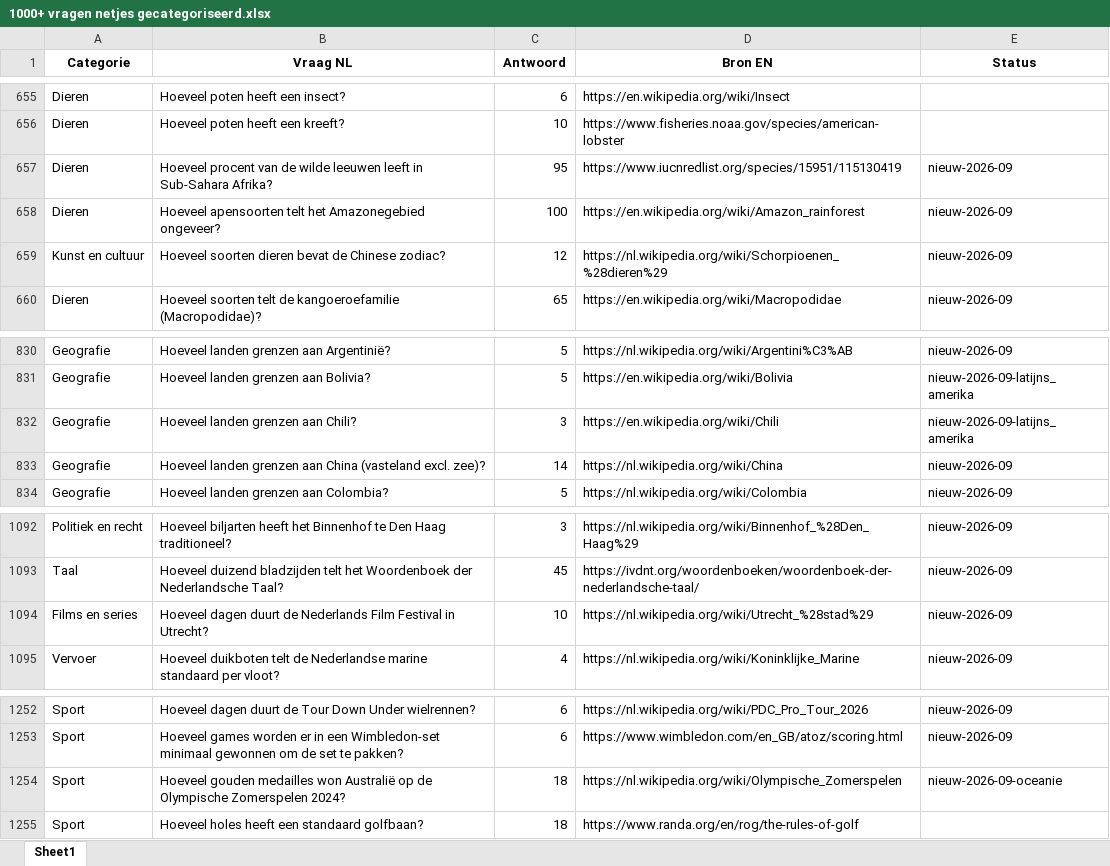
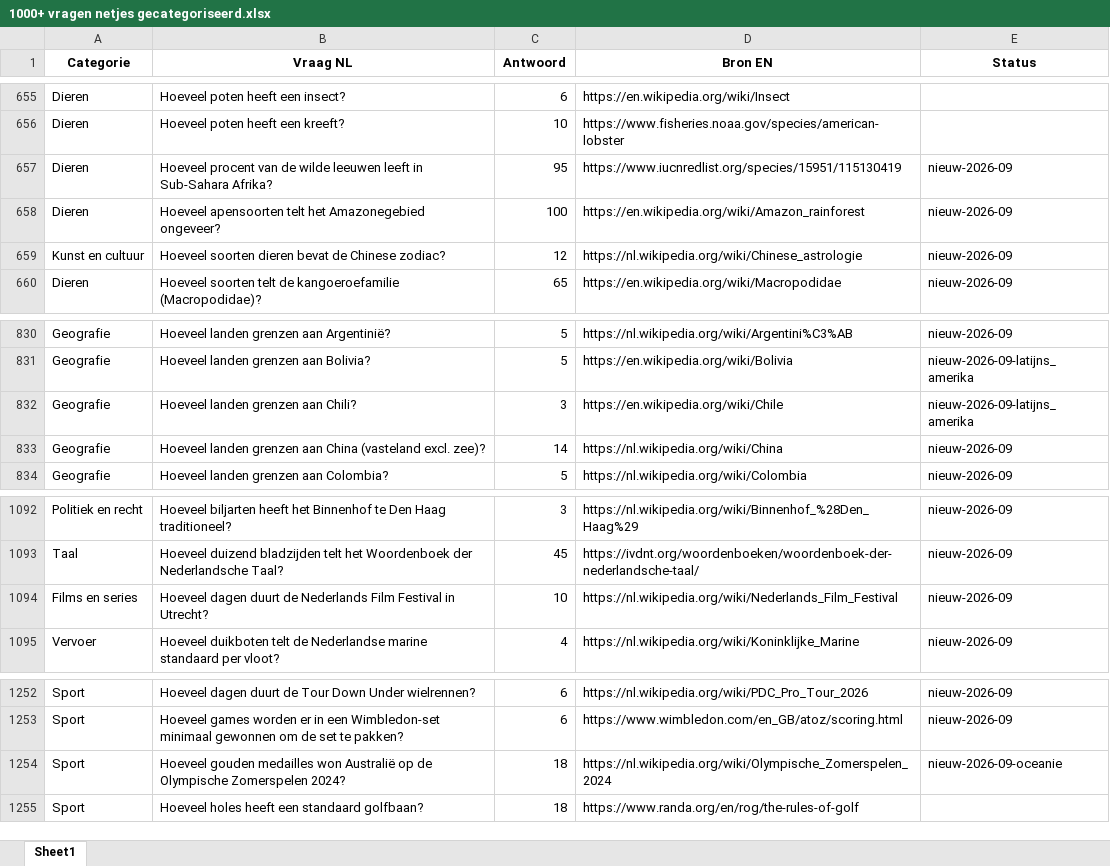
Before and after one commit to Berend-WT/nettoo, an Excel workbook: vragen/1000+ vragen netjes gecategoriseerd.xlsx, sheet Sheet1, drawn as a sheet; only a part is shown, gaps mark what is left out; values as stored, in another font and other column widths than the file's, no borders; the diff covers the shown part only; the diff names each change by its address in the sheet, - before the commit and + after, or states it on an @@ line.

```diff
--- a/vragen/1000+ vragen netjes gecategoriseerd.xlsx (sheet Sheet1)
+++ b/vragen/1000+ vragen netjes gecategoriseerd.xlsx (sheet Sheet1)
-D659 (Bron EN): https://nl.wikipedia.org/wiki/Schorpioenen_%28dieren%29
+D659 (Bron EN): https://nl.wikipedia.org/wiki/Chinese_astrologie
-D832 (Bron EN): https://en.wikipedia.org/wiki/Chili
+D832 (Bron EN): https://en.wikipedia.org/wiki/Chile
-D1094 (Bron EN): https://nl.wikipedia.org/wiki/Utrecht_%28stad%29
+D1094 (Bron EN): https://nl.wikipedia.org/wiki/Nederlands_Film_Festival
-D1254 (Bron EN): https://nl.wikipedia.org/wiki/Olympische_Zomerspelen
+D1254 (Bron EN): https://nl.wikipedia.org/wiki/Olympische_Zomerspelen_2024
```
Also changed, not shown: 5 edited cells elsewhere in this sheet, vragen/vragen_review_compleet.xlsx, 2 other files.
